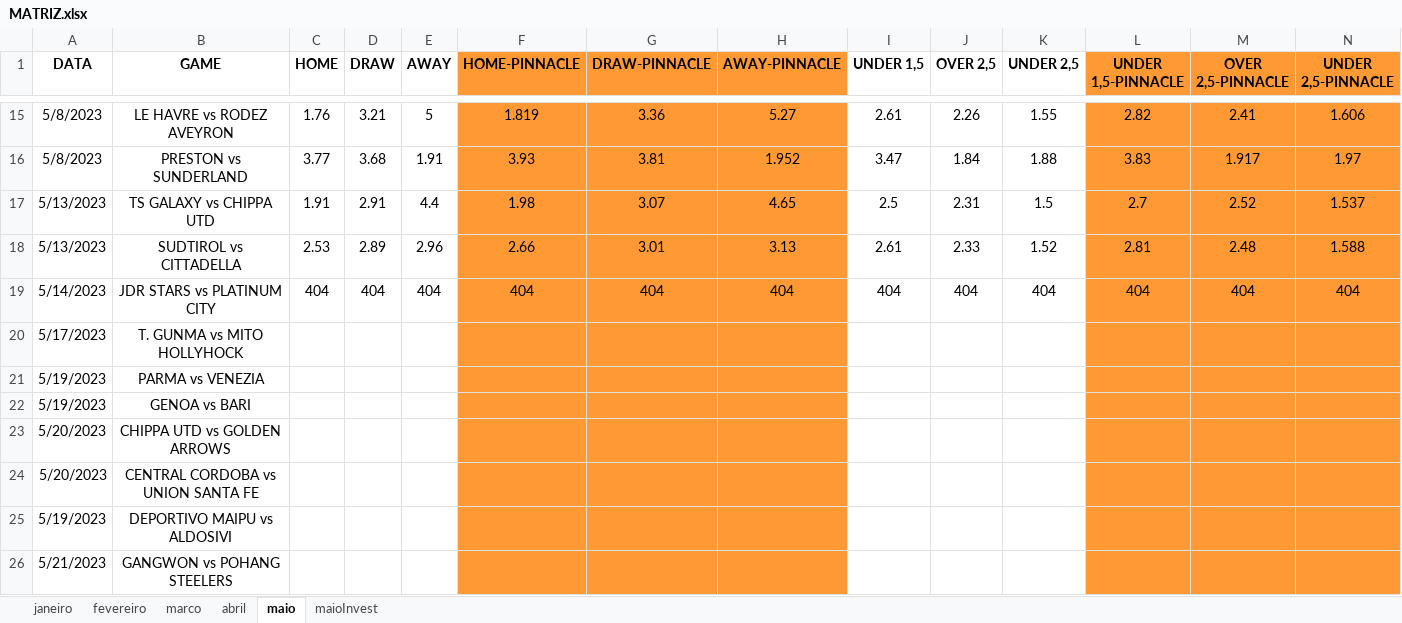
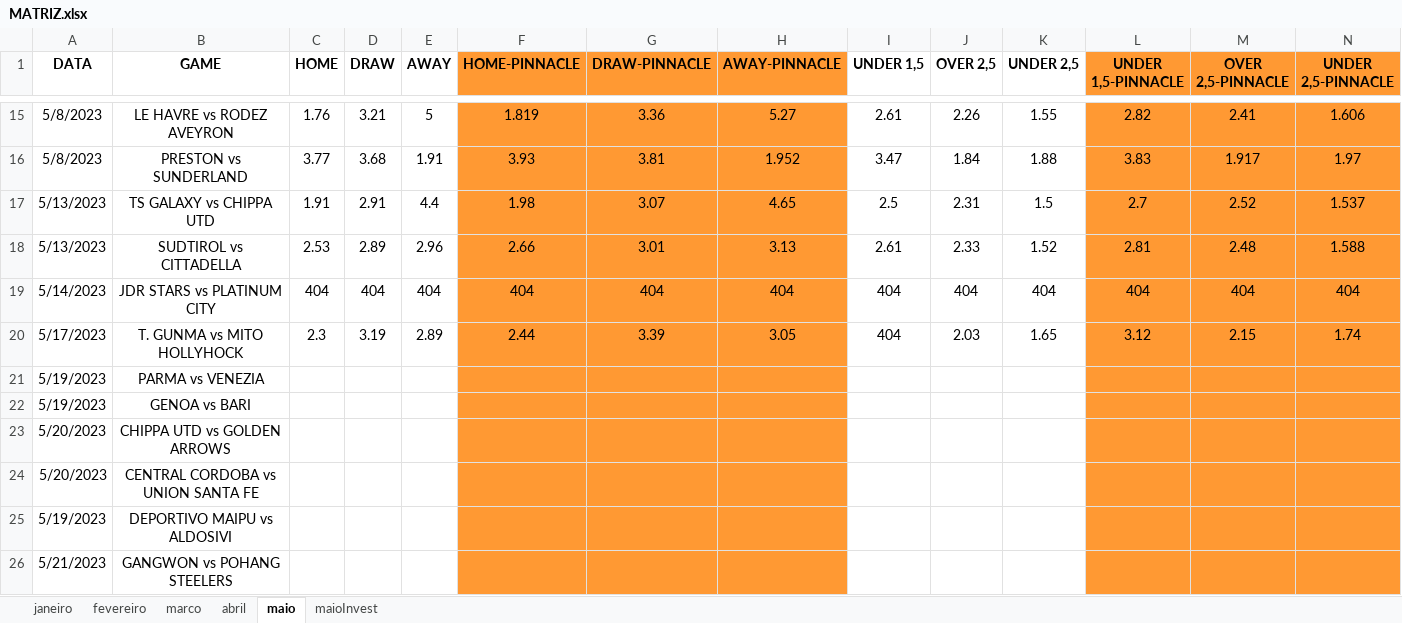
Before and after one commit to JardelLion/automationbet-matriz, an Excel workbook: tecnica_analise/2023/MATRIZ.xlsx, sheet maio, drawn as a sheet; only a part is shown, gaps mark what is left out; values as stored, in another font and other column widths than the file's, no borders; conditional formats not drawn; the diff names each change by its address in the sheet, - before the commit and + after, or states it on an @@ line.

```diff
--- a/tecnica_analise/2023/MATRIZ.xlsx (sheet maio)
+++ b/tecnica_analise/2023/MATRIZ.xlsx (sheet maio)
-C20 (HOME): (empty)
+C20 (HOME): 2.3
-D20 (DRAW): (empty)
+D20 (DRAW): 3.19
-E20 (AWAY): (empty)
+E20 (AWAY): 2.89
-F20 (HOME-PINNACLE): (empty)
+F20 (HOME-PINNACLE): 2.44
-G20 (DRAW-PINNACLE): (empty)
+G20 (DRAW-PINNACLE): 3.39
-H20 (AWAY-PINNACLE): (empty)
+H20 (AWAY-PINNACLE): 3.05
-I20 (UNDER 1,5): (empty)
+I20 (UNDER 1,5): 404
-J20 (OVER 2,5): (empty)
+J20 (OVER 2,5): 2.03
-K20 (UNDER 2,5): (empty)
+K20 (UNDER 2,5): 1.65
-L20 (UNDER 1,5-PINNACLE): (empty)
+L20 (UNDER 1,5-PINNACLE): 3.12
-M20 (OVER 2,5-PINNACLE): (empty)
+M20 (OVER 2,5-PINNACLE): 2.15
-N20 (UNDER 2,5-PINNACLE): (empty)
+N20 (UNDER 2,5-PINNACLE): 1.74
```
Also changed, not shown: sheet maioInvest, charts or pictures, 1 other file.
